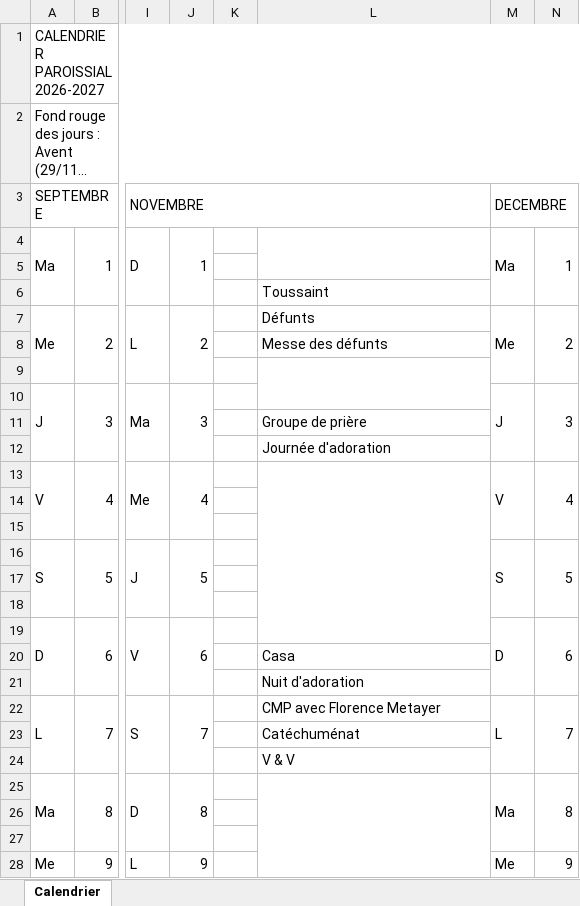
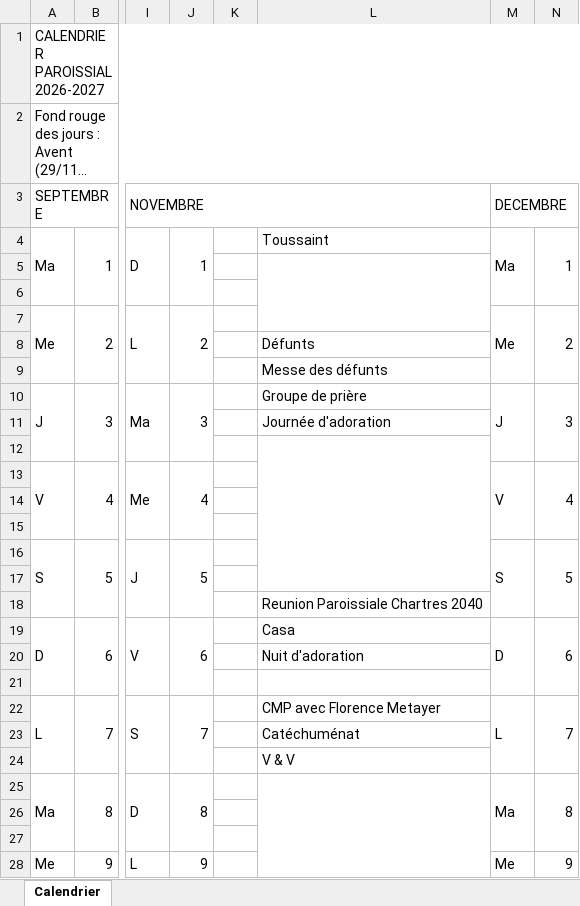
Before and after one commit to Sibalou/caldav-ics-paroisse, an Excel workbook: calendrier-paroissial/Calendrier_paroissial_2026-2027.xlsx, sheet Calendrier, drawn as a sheet; only a part is shown, gaps mark what is left out; long unchanged cells end in …; values as stored, in another font and other column widths than the file's, no cell formats; removed rows and columns are numbered as before the commit, all else as after; the diff covers the shown part only; the diff names each change by its address in the sheet, - before the commit and + after, or states it on an @@ line.

```diff
--- a/calendrier-paroissial/Calendrier_paroissial_2026-2027.xlsx (sheet Calendrier)
+++ b/calendrier-paroissial/Calendrier_paroissial_2026-2027.xlsx (sheet Calendrier)
-L4: (empty)
+L4: Toussaint
-L4:L5 merged
+L5:L7 merged
-L6: Toussaint
+L6: (empty)
-L7: Défunts
+L7: (empty)
-L8: Messe des défunts
+L8: Défunts
-L9: (empty)
+L9: Messe des défunts
-L9:L10 merged
-L10: (empty)
+L10: Groupe de prière
-L11: Groupe de prière
+L11: Journée d'adoration
-L12: Journée d'adoration
+L12: (empty)
+L12:L17 merged
-L13:L19 merged
-L18: (empty)
+L18: Reunion Paroissiale Chartres 2040
-L19: (empty)
+L19: Casa
-L20: Casa
+L20: Nuit d'adoration
-L21: Nuit d'adoration
+L21: (empty)
```
Also changed, not shown: 3 added rows, 1 removed row, 15 edited cells and merged cells elsewhere in this sheet, cell formats, calendrier.xlsx, 3 other files.
